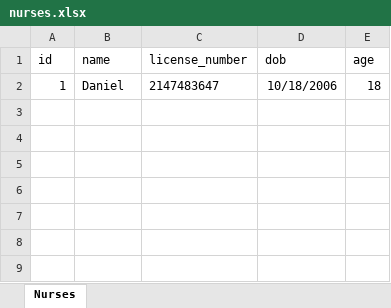
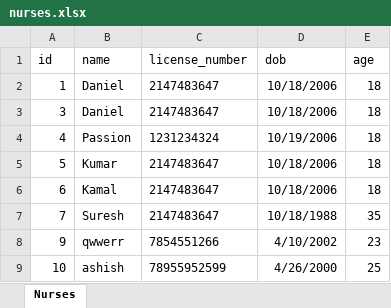
Before and after one commit to Ashish003366/Nurse-management, an Excel workbook: nurses.xlsx, sheet Nurses, drawn as a sheet; values as stored, in another font and other column widths than the file's, no borders; the diff names each change by its address in the sheet, - before the commit and + after, or states it on an @@ line.

```diff
--- a/nurses.xlsx (sheet Nurses)
+++ b/nurses.xlsx (sheet Nurses)
+row 3: 3 | Daniel | 2147483647 | 10/18/2006 | 18
+row 4: 4 | Passion | 1231234324 | 10/19/2006 | 18
+row 5: 5 | Kumar | 2147483647 | 10/18/2006 | 18
+row 6: 6 | Kamal | 2147483647 | 10/18/2006 | 18
+row 7: 7 | Suresh | 2147483647 | 10/18/1988 | 35
+row 8: 9 | qwwerr | 7854551266 | 4/10/2002 | 23
+row 9: 10 | ashish | 78955952599 | 4/26/2000 | 25
```
Also changed, not shown: 4 other files.
